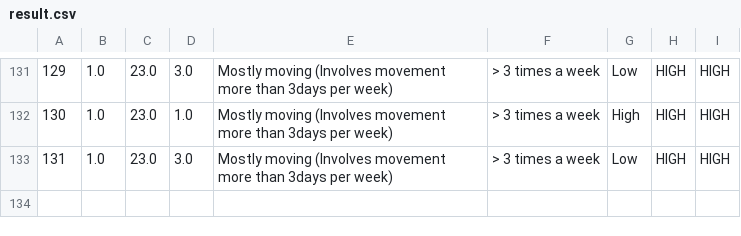
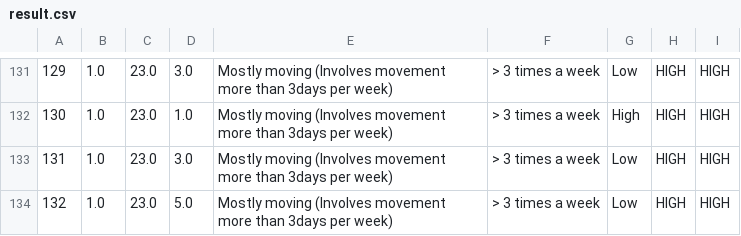
Before and after one commit to ahmedfadhil/CoachAIBot, a CSV file: csvs/result.csv, drawn as a sheet; only a part is shown, gaps mark what is left out; the diff names each change by its address in the sheet, - before the commit and + after, or states it on an @@ line.

```diff
--- a/csvs/result.csv
+++ b/csvs/result.csv
+row 134: 132 | 1.0 | 23.0 | 5.0 | Mostly moving (Involves movement more than 3days per week) | > 3 times a week | Low | HIGH | HIGH
```
Also changed, not shown: csvs/features.csv, 23 other files.
